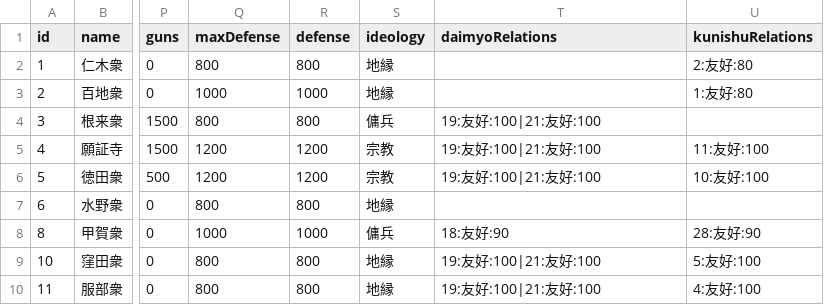
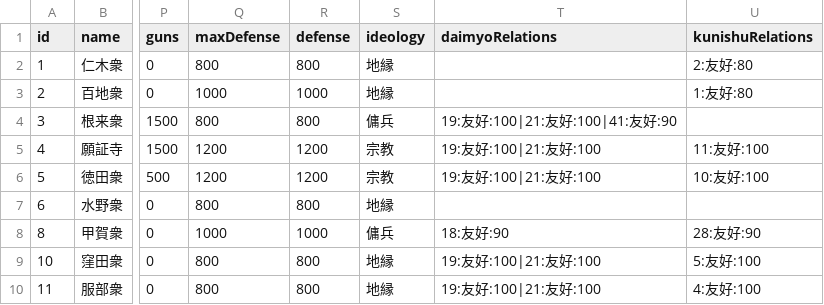
Before and after one commit to actrsys/sengoku-hadou, a CSV file: data/scenarios/1560_okehazama/kunishuClan.csv, drawn as a sheet; only a part is shown, gaps mark what is left out; the diff names each change by its address in the sheet, - before the commit and + after, or states it on an @@ line.

```diff
--- a/data/scenarios/1560_okehazama/kunishuClan.csv
+++ b/data/scenarios/1560_okehazama/kunishuClan.csv
-T4 (daimyoRelations): 19:友好:100|21:友好:100
+T4 (daimyoRelations): 19:友好:100|21:友好:100|41:友好:90
```
Also changed, not shown: data/scenarios/1560_okehazama/castles.csv, data/scenarios/1560_okehazama/clans.csv, 1 other file.
